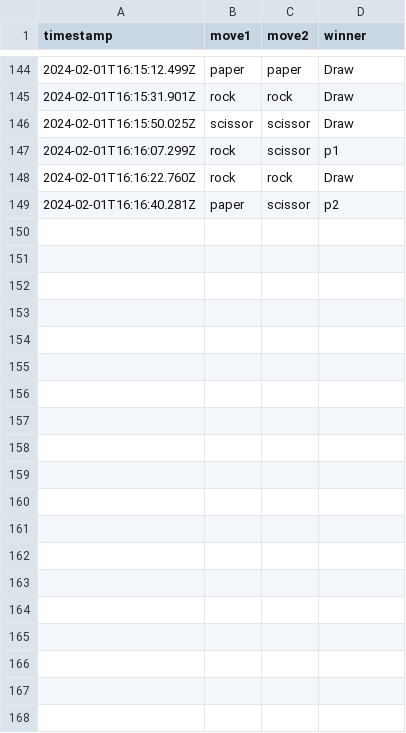
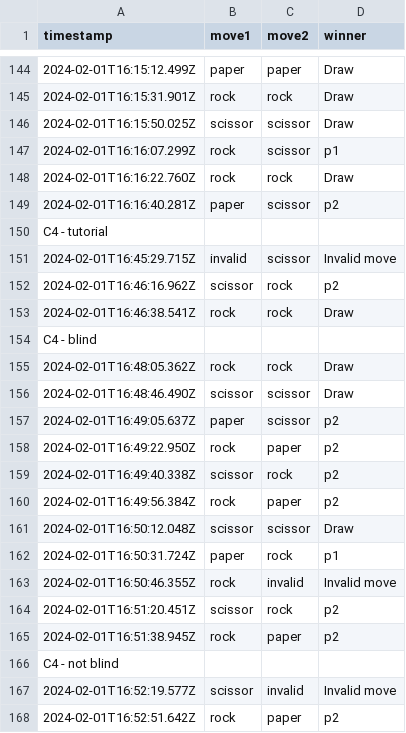
Before and after one commit to icaro-rdp/enhaced-rock-paper-scissors, a CSV file: Visual_monitor/games.csv, drawn as a sheet; only a part is shown, gaps mark what is left out; the diff covers the shown part only; the diff names each change by its address in the sheet, - before the commit and + after, or states it on an @@ line.

Commit message:
Second bunch of data saved

```diff
--- a/Visual_monitor/games.csv
+++ b/Visual_monitor/games.csv
+row 150: C4 - tutorial
+row 151: 2024-02-01T16:45:29.715Z | invalid | scissor | Invalid move
+row 152: 2024-02-01T16:46:16.962Z | scissor | rock | p2
+row 153: 2024-02-01T16:46:38.541Z | rock | rock | Draw
+row 154: C4 - blind
+row 155: 2024-02-01T16:48:05.362Z | rock | rock | Draw
+row 156: 2024-02-01T16:48:46.490Z | scissor | scissor | Draw
+row 157: 2024-02-01T16:49:05.637Z | paper | scissor | p2
+row 158: 2024-02-01T16:49:22.950Z | rock | paper | p2
+row 159: 2024-02-01T16:49:40.338Z | scissor | rock | p2
+row 160: 2024-02-01T16:49:56.384Z | rock | paper | p2
+row 161: 2024-02-01T16:50:12.048Z | scissor | scissor | Draw
+row 162: 2024-02-01T16:50:31.724Z | paper | rock | p1
+row 163: 2024-02-01T16:50:46.355Z | rock | invalid | Invalid move
+row 164: 2024-02-01T16:51:20.451Z | scissor | rock | p2
+row 165: 2024-02-01T16:51:38.945Z | rock | paper | p2
+row 166: C4 - not blind
+row 167: 2024-02-01T16:52:19.577Z | scissor | invalid | Invalid move
+row 168: 2024-02-01T16:52:51.642Z | rock | paper | p2
```
Also changed, not shown: 11 added rows elsewhere in this file.
